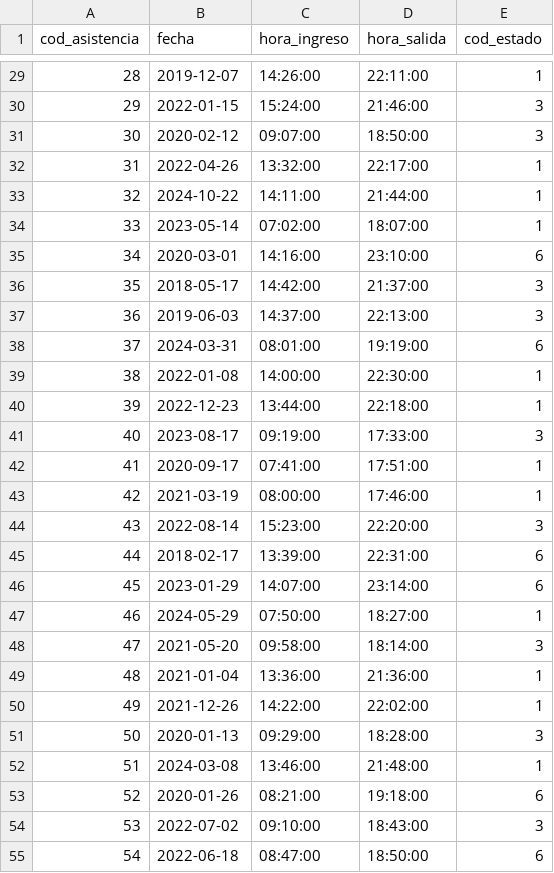
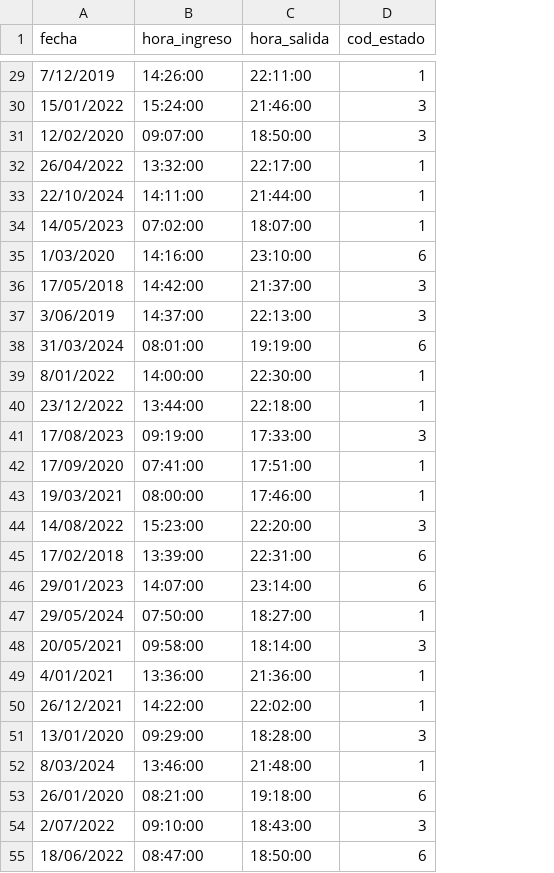
Before and after one commit to fiis-bd242/bd242-grupo2, a CSV file: 7/7.3/Modulo5_Inventario/CSV/Asistencia.csv, drawn as a sheet; only a part is shown, gaps mark what is left out; removed rows and columns are numbered as before the commit, all else as after; the diff covers the shown part only; the diff names each change by its address in the sheet, - before the commit and + after, or states it on an @@ line.

```diff
--- a/7/7.3/Modulo5_Inventario/CSV/Asistencia.csv
+++ b/7/7.3/Modulo5_Inventario/CSV/Asistencia.csv
-column A (cod_asistencia), rows 29-55: 28 | 29 | 30 | 31 | 32 | 33 | 34 | 35 | 36 | 37 | 38 | 39 | 40 | 41 | 42 | 43 | 44 | 45 | 46 | 47 | 48 | 49 | 50 | 51 | 52 | 53 | 54
-A29 (fecha): 2019-12-07
+A29 (fecha): 7/12/2019
-A30 (fecha): 2022-01-15
+A30 (fecha): 15/01/2022
-A31 (fecha): 2020-02-12
+A31 (fecha): 12/02/2020
-A32 (fecha): 2022-04-26
+A32 (fecha): 26/04/2022
-A33 (fecha): 2024-10-22
+A33 (fecha): 22/10/2024
-A34 (fecha): 2023-05-14
+A34 (fecha): 14/05/2023
-A35 (fecha): 2020-03-01
+A35 (fecha): 1/03/2020
-A36 (fecha): 2018-05-17
+A36 (fecha): 17/05/2018
-A37 (fecha): 2019-06-03
+A37 (fecha): 3/06/2019
-A38 (fecha): 2024-03-31
+A38 (fecha): 31/03/2024
-A39 (fecha): 2022-01-08
+A39 (fecha): 8/01/2022
-A40 (fecha): 2022-12-23
+A40 (fecha): 23/12/2022
-A41 (fecha): 2023-08-17
+A41 (fecha): 17/08/2023
-A42 (fecha): 2020-09-17
+A42 (fecha): 17/09/2020
-A43 (fecha): 2021-03-19
+A43 (fecha): 19/03/2021
-A44 (fecha): 2022-08-14
+A44 (fecha): 14/08/2022
-A45 (fecha): 2018-02-17
+A45 (fecha): 17/02/2018
-A46 (fecha): 2023-01-29
+A46 (fecha): 29/01/2023
-A47 (fecha): 2024-05-29
+A47 (fecha): 29/05/2024
-A48 (fecha): 2021-05-20
+A48 (fecha): 20/05/2021
-A49 (fecha): 2021-01-04
+A49 (fecha): 4/01/2021
-A50 (fecha): 2021-12-26
+A50 (fecha): 26/12/2021
-A51 (fecha): 2020-01-13
+A51 (fecha): 13/01/2020
-A52 (fecha): 2024-03-08
+A52 (fecha): 8/03/2024
-A53 (fecha): 2020-01-26
+A53 (fecha): 26/01/2020
-A54 (fecha): 2022-07-02
+A54 (fecha): 2/07/2022
-A55 (fecha): 2022-06-18
+A55 (fecha): 18/06/2022
```
Also changed, not shown: 73 edited cells elsewhere in this file, 7/7.3/Modulo5_Inventario/CSV/contrato.csv, 7/7.3/Modulo5_Inventario/CSV/empleado.csv, 9 other files.
